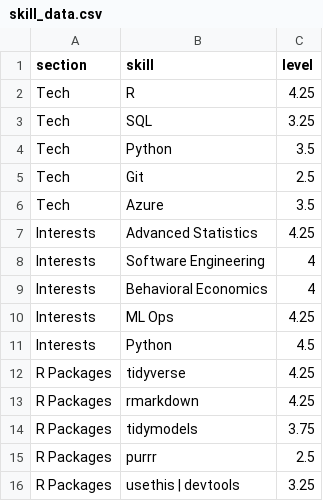
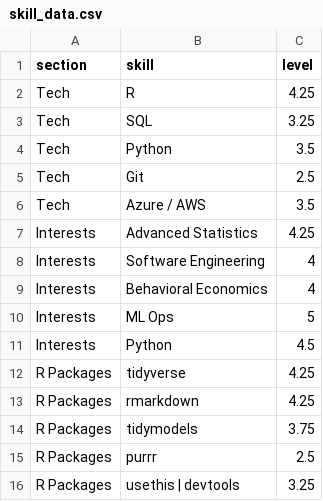
Before and after one commit to mleary/resume, a CSV file: data/skill_data.csv, drawn as a sheet.

```diff
--- a/data/skill_data.csv
+++ b/data/skill_data.csv
@@ -5,3 +5,3 @@ Tech,Python,3.5
 Tech,Git,2.5
-Tech,Azure ,3.5
+Tech,Azure / AWS,3.5
 Interests,Advanced Statistics,4.25
@@ -9,3 +9,3 @@ Interests,Software Engineering,4
 Interests,Behavioral Economics,4
-Interests,ML Ops,4.25
+Interests,ML Ops,5
 Interests,Python,4.5
```
Also changed, not shown: data/position_data.csv, 11 other files.
